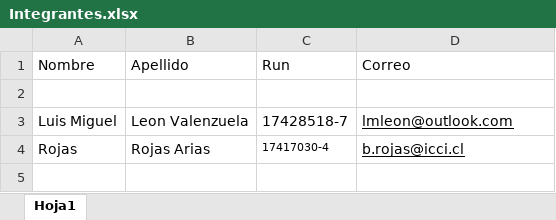
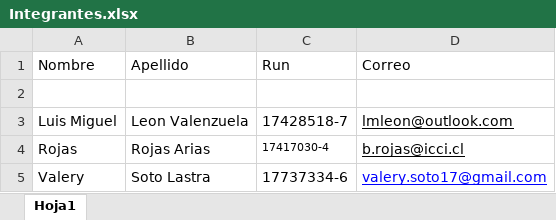
Before and after one commit to lmleon19/Paralela, an Excel workbook: Integrantes.xlsx, sheet Hoja1, drawn as a sheet; values as stored, in another font and other column widths than the file's, no borders; table styles not drawn; the diff names each change by its address in the sheet, - before the commit and + after, or states it on an @@ line.

Commit message:
cambio integrantes
cambio integrantes

```diff
--- a/Integrantes.xlsx (sheet Hoja1)
+++ b/Integrantes.xlsx (sheet Hoja1)
+row 5: Valery | Soto Lastra | 17737334-6 | valery.soto17@gmail.com
```
